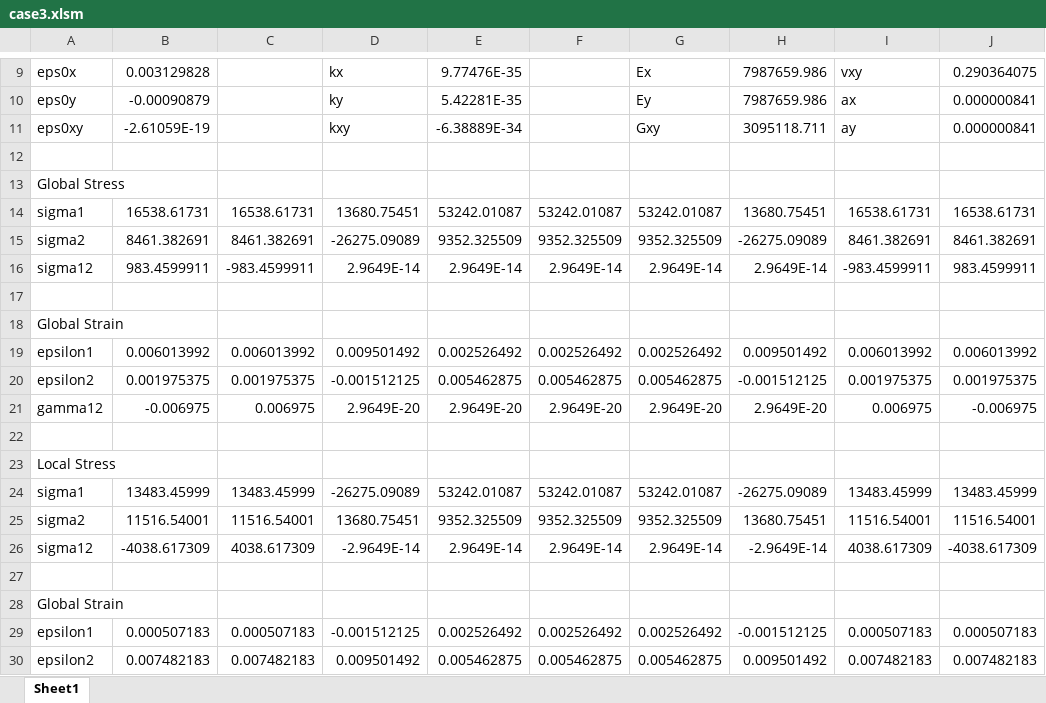
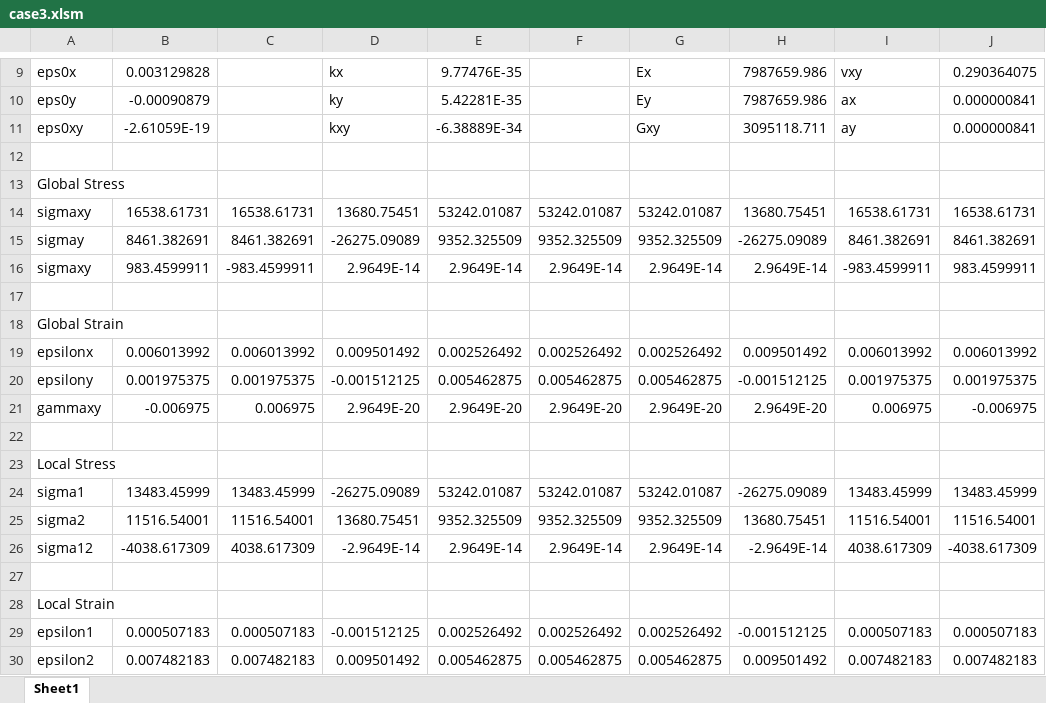
Before and after one commit to NickAgtual/Mechanics-Of-Composite-Structures, an Excel workbook: Final Project/Case Study Data/case3.xlsm, sheet Sheet1, drawn as a sheet; only a part is shown, gaps mark what is left out; values as stored, in another font and other column widths than the file's, no borders; the diff names each change by its address in the sheet, - before the commit and + after, or states it on an @@ line.

Commit message:
Fixed issue where global stresses were labeled local in excel output

```diff
--- a/Final Project/Case Study Data/case3.xlsm (sheet Sheet1)
+++ b/Final Project/Case Study Data/case3.xlsm (sheet Sheet1)
-A14: sigma1
+A14: sigmaxy
-A15: sigma2
+A15: sigmay
-A16: sigma12
+A16: sigmaxy
-A19: epsilon1
+A19: epsilonx
-A20: epsilon2
+A20: epsilony
-A21: gamma12
+A21: gammaxy
-A28: Global Strain
+A28: Local Strain
```
Also changed, not shown: Final Project/Case Study Data/case1.xlsm, Final Project/Case Study Data/case2.xlsm, 2 other files.
